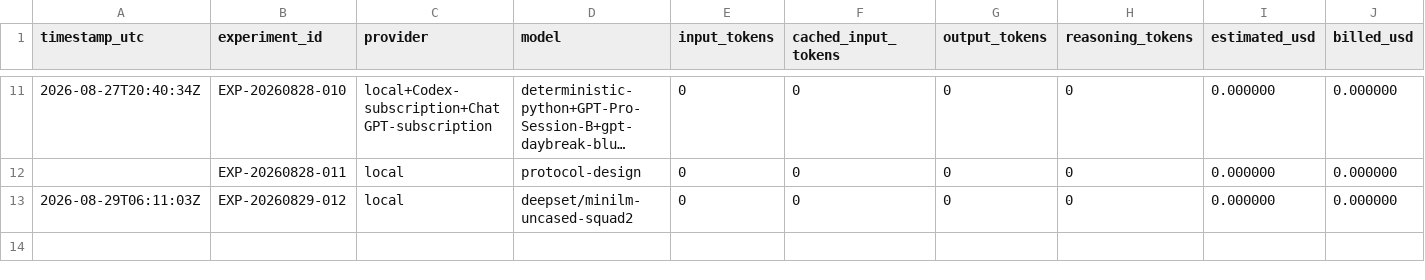
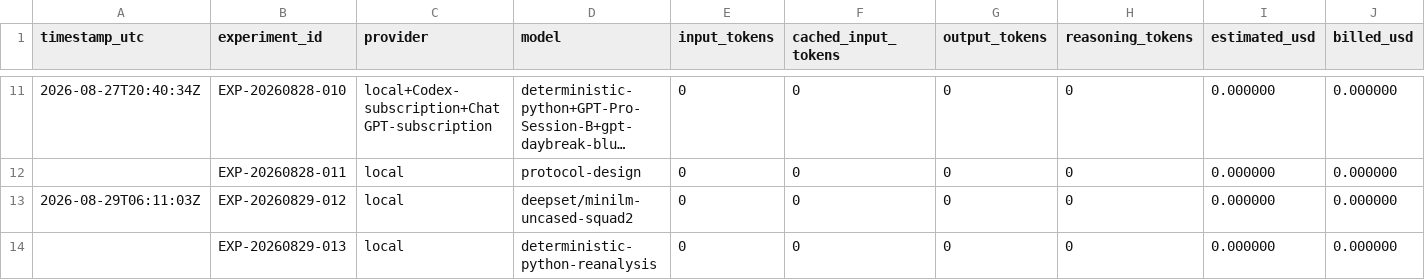
Before and after one commit to kwd421/MindMap, a CSV file: docs/research/COST_LEDGER.csv, drawn as a sheet; only a part is shown, gaps mark what is left out; long unchanged cells end in …; rows hold the shown columns only; the diff names each change by its address in the sheet, - before the commit and + after, or states it on an @@ line.

```diff
--- a/docs/research/COST_LEDGER.csv
+++ b/docs/research/COST_LEDGER.csv
+row 14:  | EXP-20260829-013 | local | deterministic-python-reanalysis | 0 | 0 | 0 | 0 | 0.000000 | 0.000000
```
Also changed, not shown: 2 other files.
